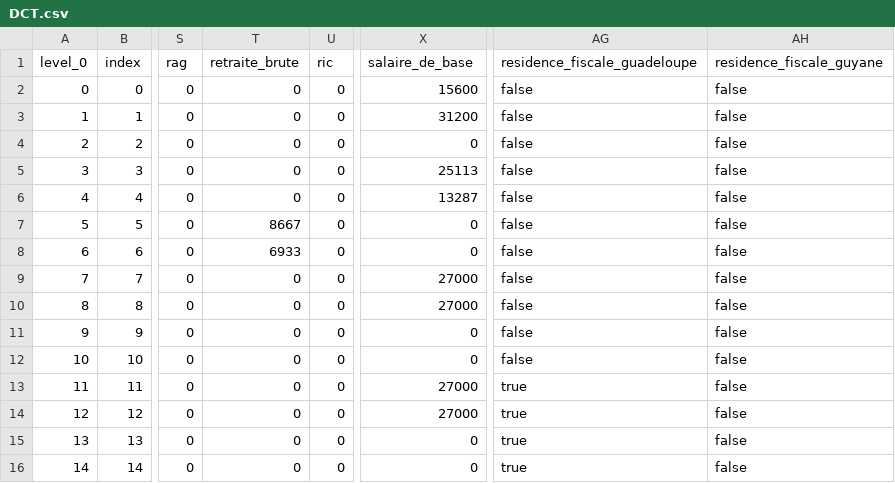
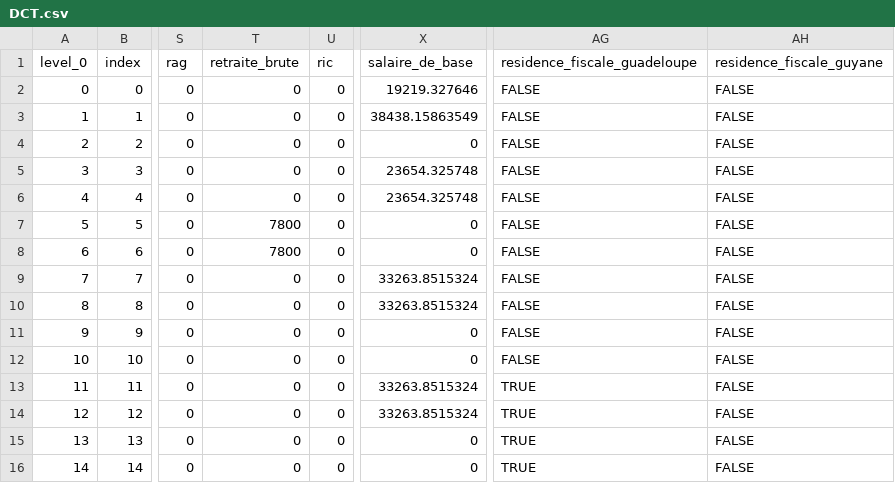
Before and after one commit to betagouv/leximpact-server, a CSV file: Simulation_engine/DCT.csv, drawn as a sheet; only a part is shown, gaps mark what is left out; the diff names each change by its address in the sheet, - before the commit and + after, or states it on an @@ line.

Commit message:
Passage du salaire_brut en salaire_imposable dans l'API. On reçoit désormais le revenu annuel imposable par ménage au lieu du revenu brut.

```diff
--- a/Simulation_engine/DCT.csv
+++ b/Simulation_engine/DCT.csv
-X2 (salaire_de_base): 15600
+X2 (salaire_de_base): 19219.327646
-AG2:AG12 (residence_fiscale_guadeloupe): false
+AG2:AG12 (residence_fiscale_guadeloupe): FALSE
-AH2:AH16 (residence_fiscale_guyane): false
+AH2:AH16 (residence_fiscale_guyane): FALSE
-X3 (salaire_de_base): 31200
+X3 (salaire_de_base): 38438.15863549
-X5 (salaire_de_base): 25113
+X5 (salaire_de_base): 23654.325748
-X6 (salaire_de_base): 13287
+X6 (salaire_de_base): 23654.325748
-T7 (retraite_brute): 8667
+T7 (retraite_brute): 7800
-T8 (retraite_brute): 6933
+T8 (retraite_brute): 7800
-X9:X10 (salaire_de_base): 27000
+X9:X10 (salaire_de_base): 33263.8515324
-X13:X14 (salaire_de_base): 27000
+X13:X14 (salaire_de_base): 33263.8515324
-AG13:AG16 (residence_fiscale_guadeloupe): true
+AG13:AG16 (residence_fiscale_guadeloupe): TRUE
```
Also changed, not shown: 1 other file.
